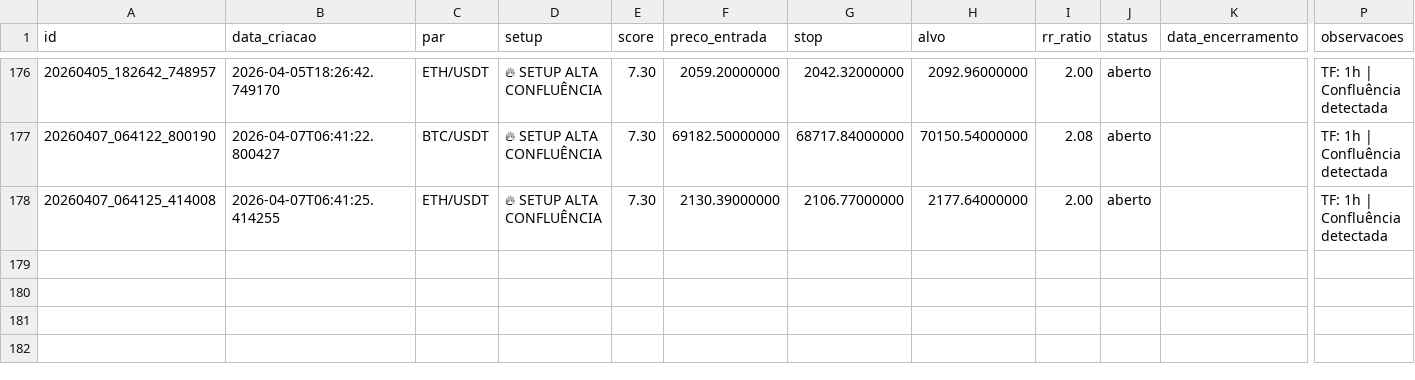
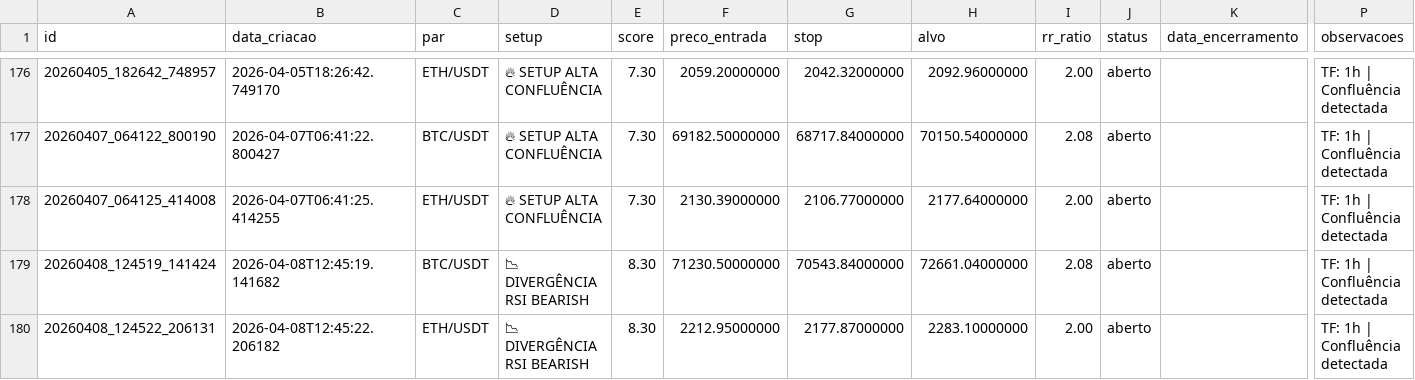
Before and after one commit to aspirepp-lab/scanner-crypto-eth-btc, a CSV file: data/ledger_sinais.csv, drawn as a sheet; only a part is shown, gaps mark what is left out; rows hold the shown columns only; the diff names each change by its address in the sheet, - before the commit and + after, or states it on an @@ line.

```diff
--- a/data/ledger_sinais.csv
+++ b/data/ledger_sinais.csv
+row 179: 20260408_124519_141424 | 2026-04-08T12:45:19.141682 | BTC/USDT | 📉 DIVERGÊNCIA RSI BEARISH | 8.30 | 71230.50000000 | 70543.84000000 | 72661.04000000 | 2.08 | aberto |  | TF: 1h | Confluência detectada
+row 180: 20260408_124522_206131 | 2026-04-08T12:45:22.206182 | ETH/USDT | 📉 DIVERGÊNCIA RSI BEARISH | 8.30 | 2212.95000000 | 2177.87000000 | 2283.10000000 | 2.00 | aberto |  | TF: 1h | Confluência detectada
```
Also changed, not shown: 2 other files.
